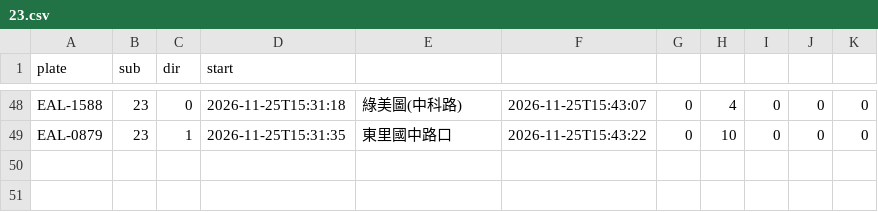
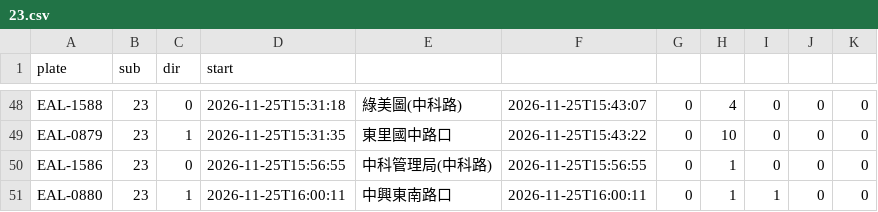
Before and after one commit to andrewwangarchnycu/Schematic-Transit-Taichung, a CSV file: departures/2026-11-25/23.csv, drawn as a sheet; only a part is shown, gaps mark what is left out; the diff names each change by its address in the sheet, - before the commit and + after, or states it on an @@ line.

```diff
--- a/departures/2026-11-25/23.csv
+++ b/departures/2026-11-25/23.csv
+row 50: EAL-1586 | 23 | 0 | 2026-11-25T15:56:55 | 中科管理局(中科路) | 2026-11-25T15:56:55 | 0 | 1 | 0 | 0 | 0
+row 51: EAL-0880 | 23 | 1 | 2026-11-25T16:00:11 | 中興東南路口 | 2026-11-25T16:00:11 | 0 | 1 | 1 | 0 | 0
```
Also changed, not shown: departures/2026-11-25/19.csv, departures/2026-11-25/45.csv, 2 other files.
